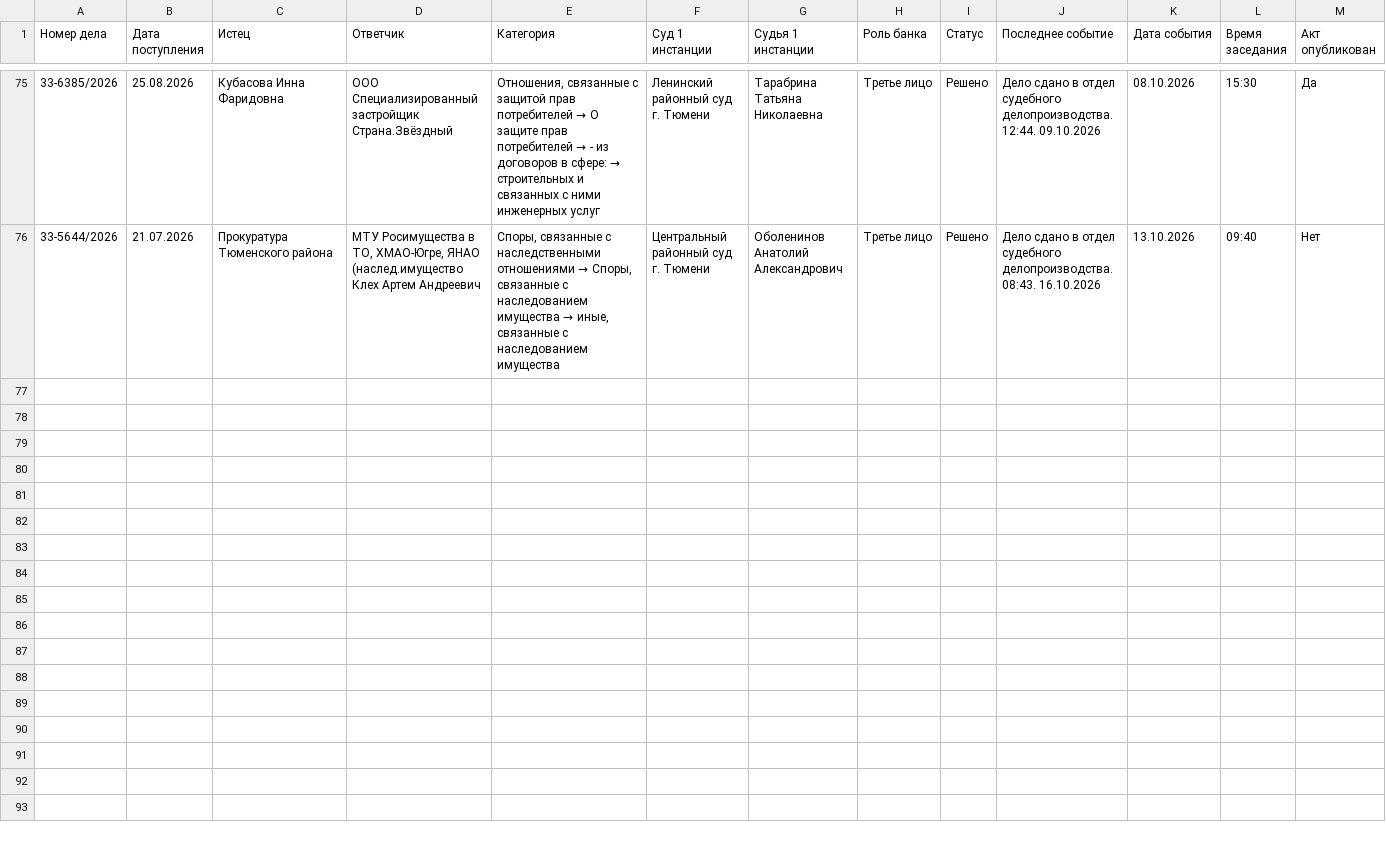
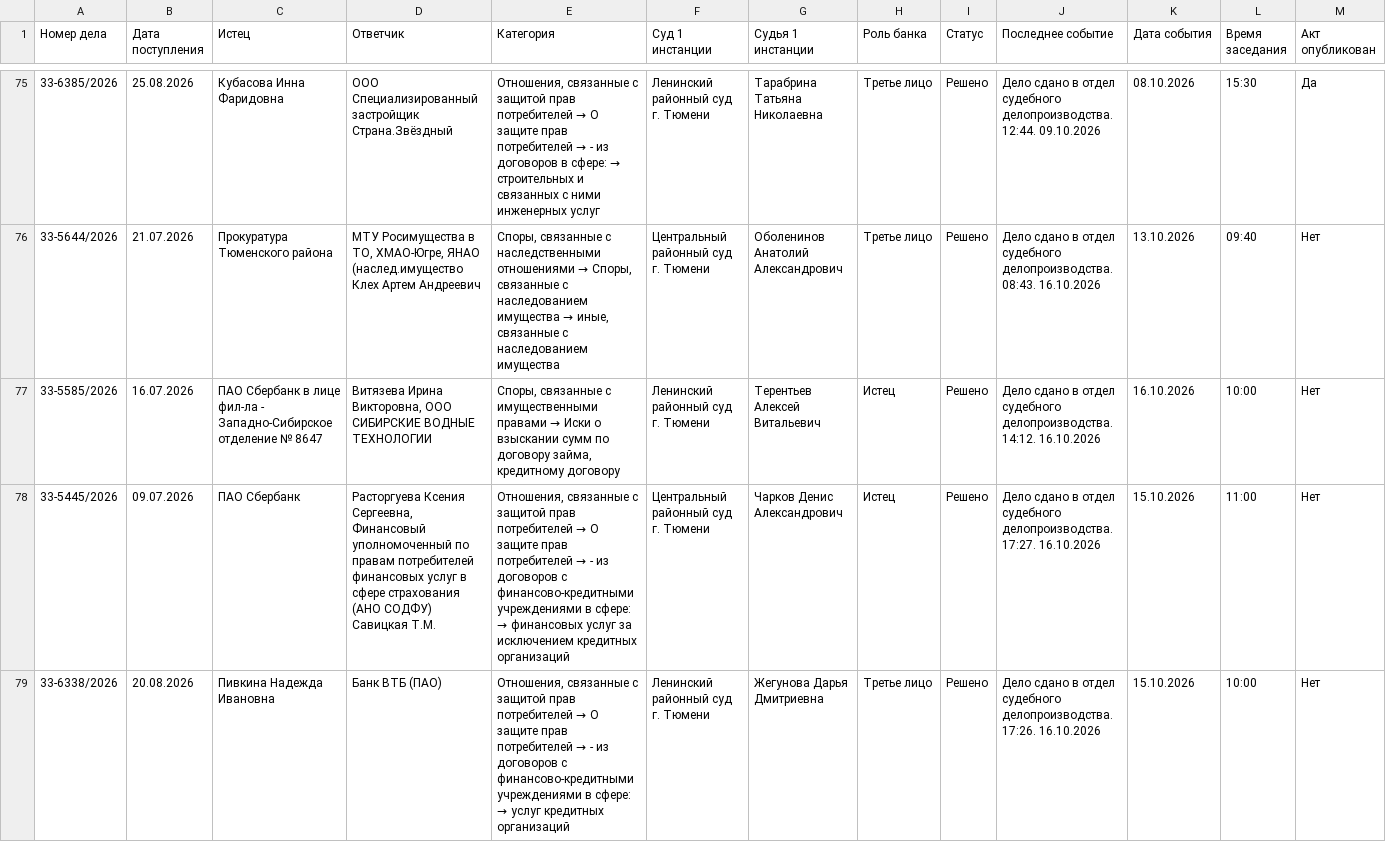
Before and after one commit to SelivanovAS/dashboard-tyumen, a CSV file: data/sberbank_cases_archive.csv, drawn as a sheet; only a part is shown, gaps mark what is left out; rows hold the shown columns only; the diff covers the shown part only; the diff names each change by its address in the sheet, - before the commit and + after, or states it on an @@ line.

```diff
--- a/data/sberbank_cases_archive.csv
+++ b/data/sberbank_cases_archive.csv
+row 77: 33-5585/2026 | 16.07.2026 | ПАО Сбербанк в лице фил-ла - Западно-Сибирское отделение № 8647 | Витязева Ирина Викторовна, ООО СИБИРСКИЕ ВОДНЫЕ ТЕХНОЛОГИИ | Споры, связанные с имущественными правами → Иски о взыскании сумм по договору займа, кредитному договору | Ленинский районный суд г. Тюмени | Терентьев Алексей Витальевич | Истец | Решено | Дело сдано в отдел судебного делопроизводства. 14:12. 16.10.2026 | 16.10.2026 | 10:00 | Нет
+row 78: 33-5445/2026 | 09.07.2026 | ПАО Сбербанк | Расторгуева Ксения Сергеевна, Финансовый уполномоченный по правам потребителей финансовых услуг в сфере страхования (АНО СОДФУ) Савицкая Т.М. | Отношения, связанные с защитой прав потребителей → О защите прав потребителей → - из договоров с финансово-кредитными учреждениями в сфере: → финансовых услуг за исключением кредитных организаций | Центральный районный суд г. Тюмени | Чарков Денис Александрович | Истец | Решено | Дело сдано в отдел судебного делопроизводства. 17:27. 16.10.2026 | 15.10.2026 | 11:00 | Нет
+row 79: 33-6338/2026 | 20.08.2026 | Пивкина Надежда Ивановна | Банк ВТБ (ПАО) | Отношения, связанные с защитой прав потребителей → О защите прав потребителей → - из договоров с финансово-кредитными учреждениями в сфере: → услуг кредитных организаций | Ленинский районный суд г. Тюмени | Жегунова Дарья Дмитриевна | Третье лицо | Решено | Дело сдано в отдел судебного делопроизводства. 17:26. 16.10.2026 | 15.10.2026 | 10:00 | Нет
```
Also changed, not shown: 2 added rows elsewhere in this file, data/sberbank_cases.csv, 10 other files.
